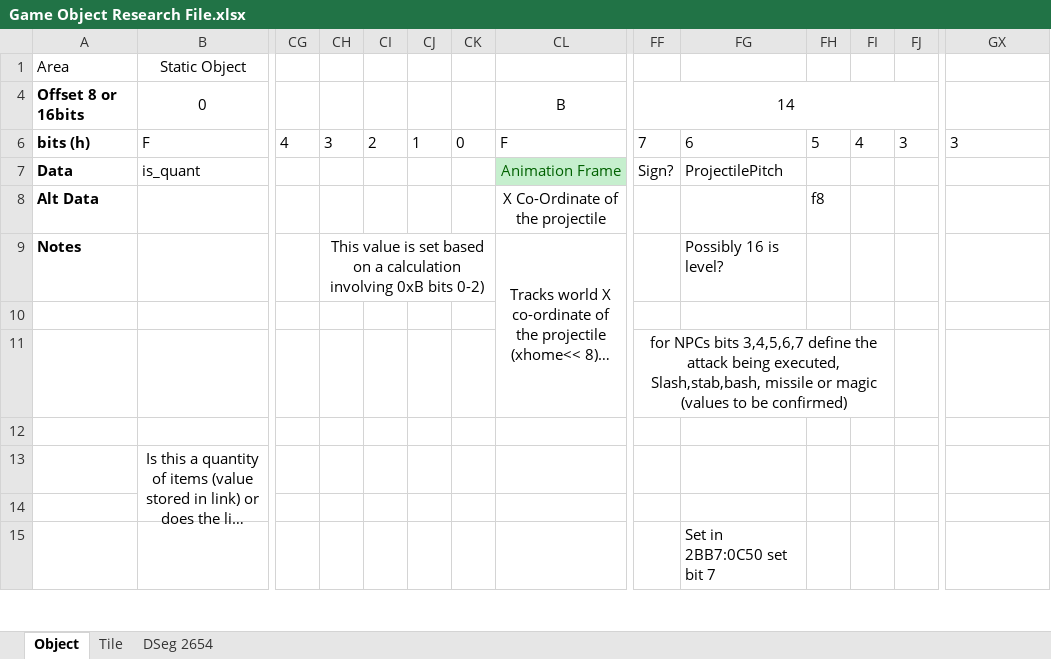
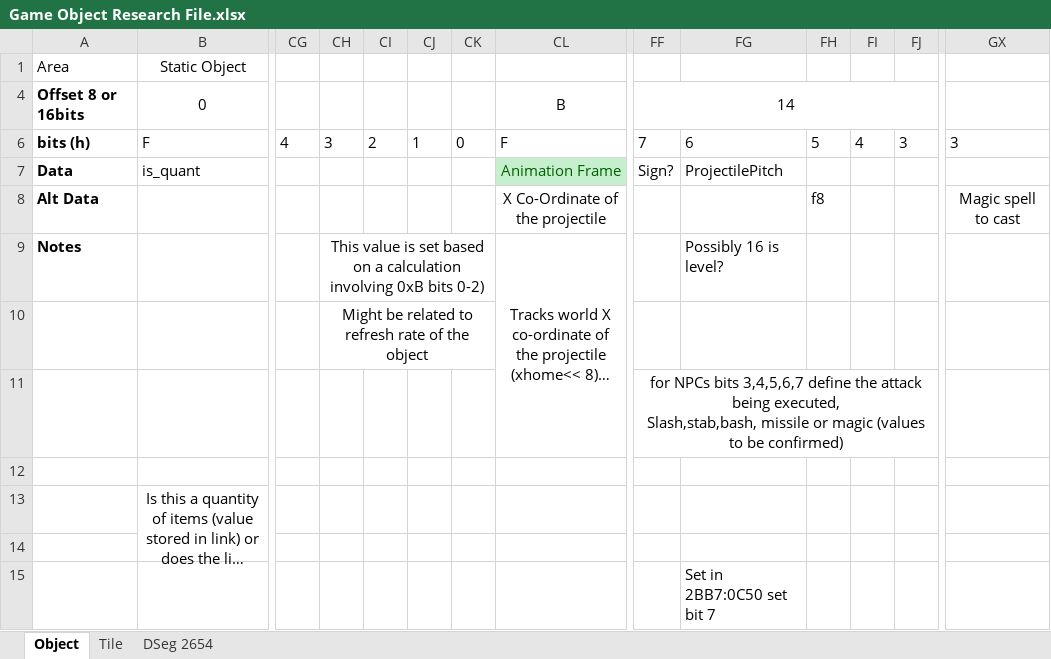
Before and after one commit to hankmorgan/UWReverseEngineering, an Excel workbook: File Research/Game Object Research File.xlsx, sheet Object, drawn as a sheet; only a part is shown, gaps mark what is left out; long unchanged cells end in …; values as stored, in another font and other column widths than the file's, no borders; the diff names each change by its address in the sheet, - before the commit and + after, or states it on an @@ line.

```diff
--- a/File Research/Game Object Research File.xlsx (sheet Object)
+++ b/File Research/Game Object Research File.xlsx (sheet Object)
-GX8: (empty)
+GX8: Magic spell to cast
-CH10: (empty)
+CH10: Might be related to refresh rate of the object
+CH10:CK10 merged
-FF11:FI11 merged
+FF11:FJ11 merged
```
Also changed, not shown: 3 other files.
